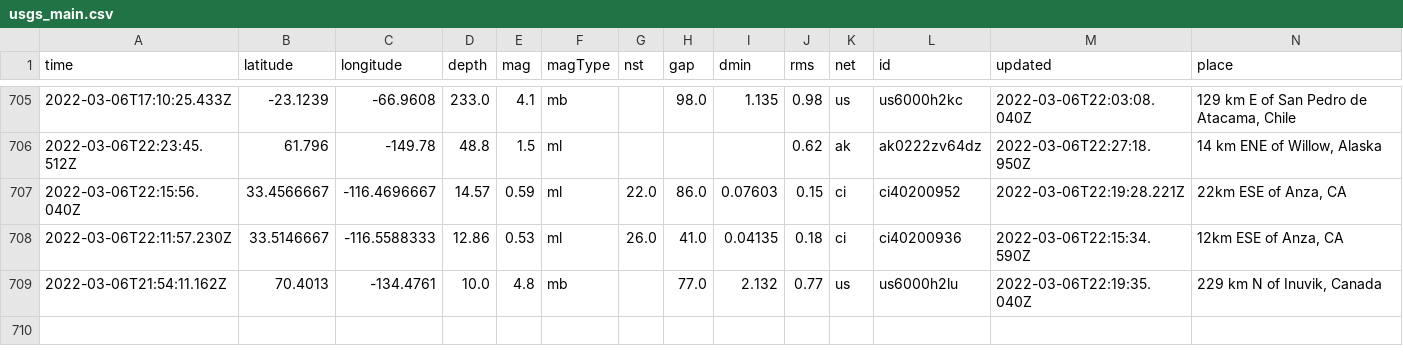
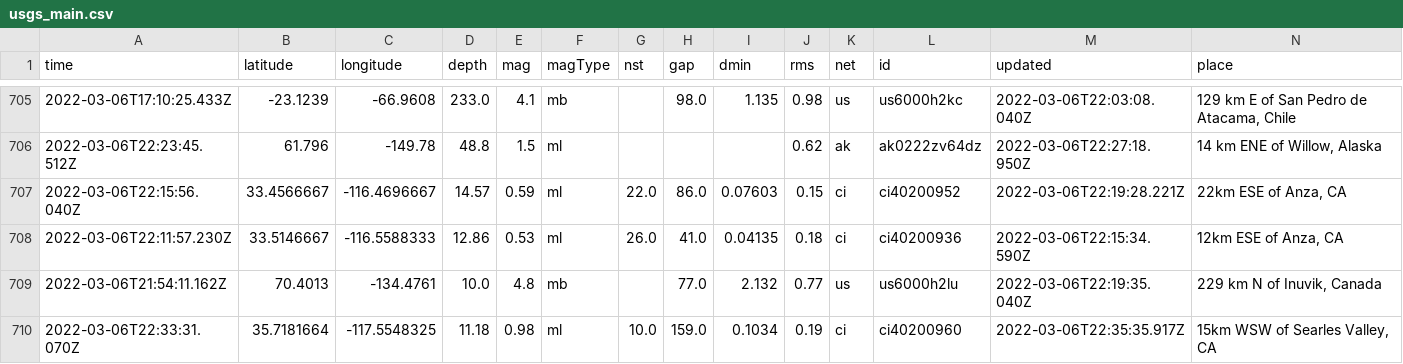
Before and after one commit to johnstont05/nicar22-github-actions, a CSV file: usgs_main.csv, drawn as a sheet; only a part is shown, gaps mark what is left out; rows hold the shown columns only; the diff names each change by its address in the sheet, - before the commit and + after, or states it on an @@ line.

```diff
--- a/usgs_main.csv
+++ b/usgs_main.csv
+row 710: 2022-03-06T22:33:31.070Z | 35.7181664 | -117.5548325 | 11.18 | 0.98 | ml | 10.0 | 159.0 | 0.1034 | 0.19 | ci | ci40200960 | 2022-03-06T22:35:35.917Z | 15km WSW of Searles Valley, CA
```
Also changed, not shown: usgs_current.csv.
